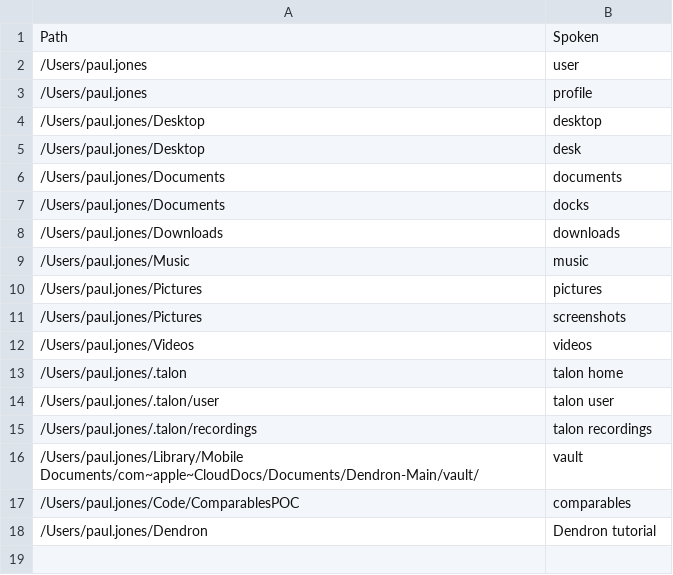
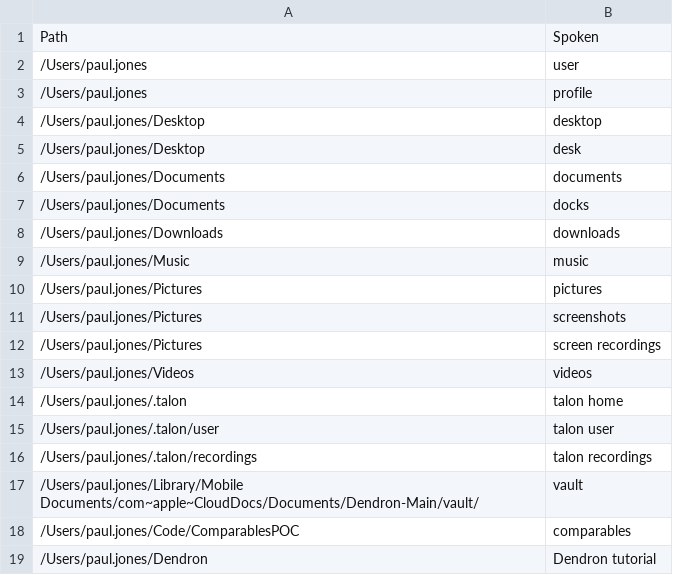
Before and after one commit to paj80paj/knausj_talon, a CSV file: settings/system_paths.csv, drawn as a sheet; the diff names each change by its address in the sheet, - before the commit and + after, or states it on an @@ line.

Commit message:
added jump screen recordings

```diff
--- a/settings/system_paths.csv
+++ b/settings/system_paths.csv
+row 12: /Users/paul.jones/Pictures | screen recordings
```
